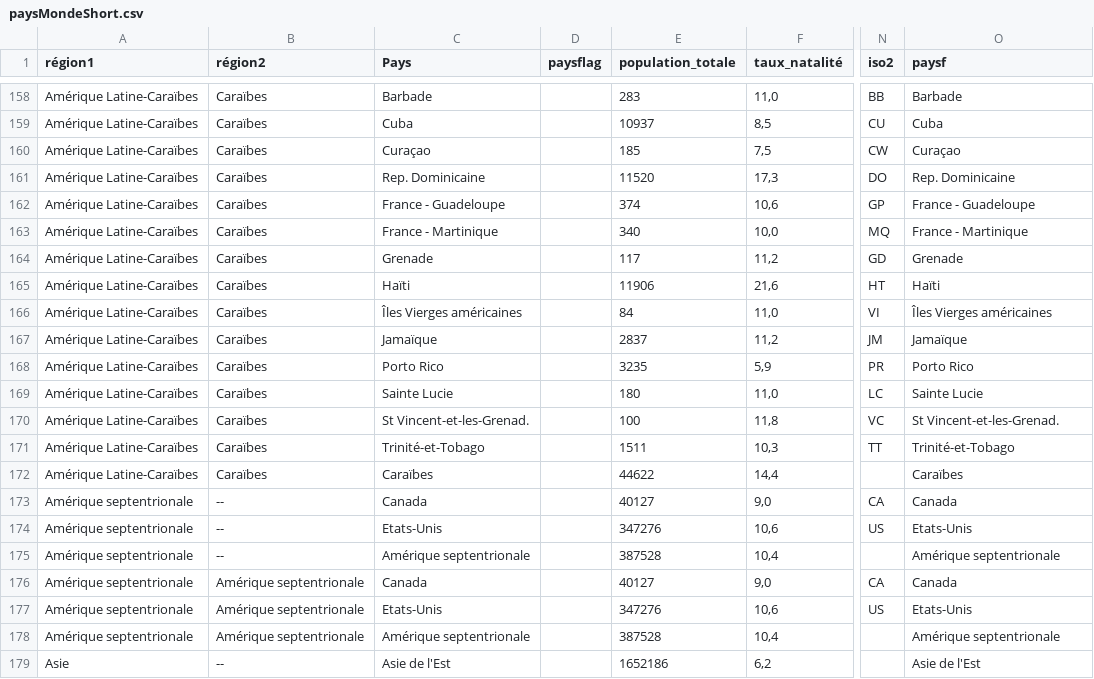
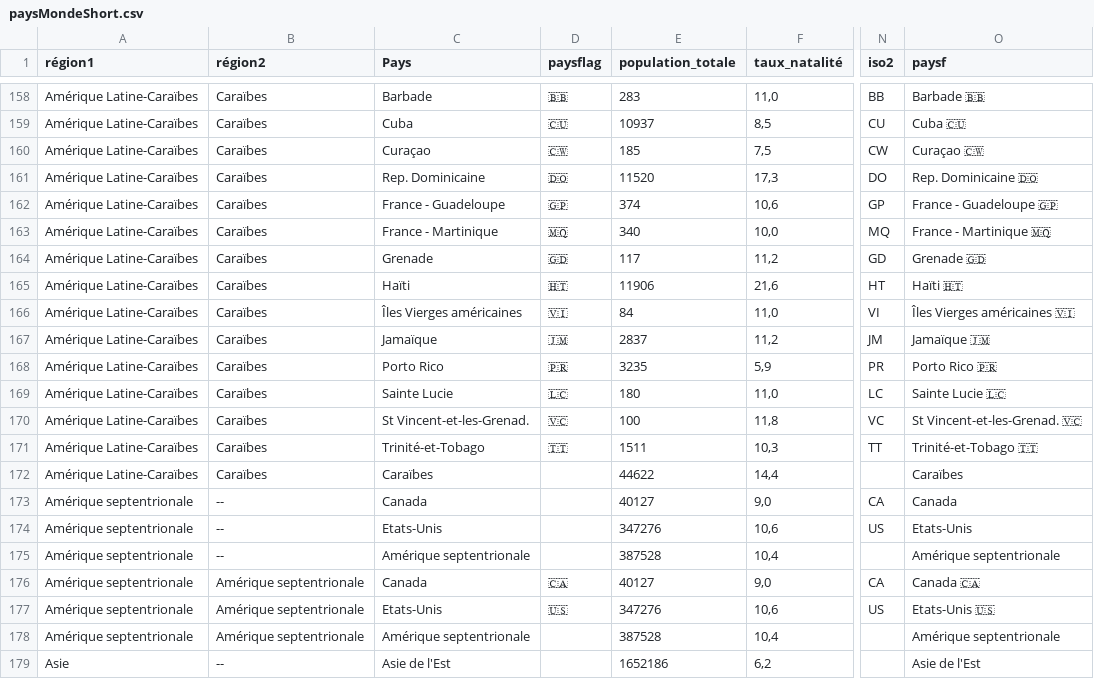
Before and after one commit to mthevenin/tssp, a CSV file: pays_monde/paysMondeShort.csv, drawn as a sheet; only a part is shown, gaps mark what is left out; the diff covers the shown part only; the diff names each change by its address in the sheet, - before the commit and + after, or states it on an @@ line.

```diff
--- a/pays_monde/paysMondeShort.csv
+++ b/pays_monde/paysMondeShort.csv
-D158 (paysflag): (empty)
+D158 (paysflag): 🇧🇧
-O158 (paysf): Barbade
+O158 (paysf): Barbade 🇧🇧
-D159 (paysflag): (empty)
+D159 (paysflag): 🇨🇺
-O159 (paysf): Cuba
+O159 (paysf): Cuba 🇨🇺
-D160 (paysflag): (empty)
+D160 (paysflag): 🇨🇼
-O160 (paysf): Curaçao
+O160 (paysf): Curaçao 🇨🇼
-D161 (paysflag): (empty)
+D161 (paysflag): 🇩🇴
-O161 (paysf): Rep. Dominicaine
+O161 (paysf): Rep. Dominicaine 🇩🇴
-D162 (paysflag): (empty)
+D162 (paysflag): 🇬🇵
-O162 (paysf): France - Guadeloupe
+O162 (paysf): France - Guadeloupe 🇬🇵
-D163 (paysflag): (empty)
+D163 (paysflag): 🇲🇶
-O163 (paysf): France - Martinique
+O163 (paysf): France - Martinique 🇲🇶
-D164 (paysflag): (empty)
+D164 (paysflag): 🇬🇩
-O164 (paysf): Grenade
+O164 (paysf): Grenade 🇬🇩
-D165 (paysflag): (empty)
+D165 (paysflag): 🇭🇹
-O165 (paysf): Haïti
+O165 (paysf): Haïti 🇭🇹
-D166 (paysflag): (empty)
+D166 (paysflag): 🇻🇮
-O166 (paysf): Îles Vierges américaines
+O166 (paysf): Îles Vierges américaines 🇻🇮
-D167 (paysflag): (empty)
+D167 (paysflag): 🇯🇲
-O167 (paysf): Jamaïque
+O167 (paysf): Jamaïque 🇯🇲
-D168 (paysflag): (empty)
+D168 (paysflag): 🇵🇷
-O168 (paysf): Porto Rico
+O168 (paysf): Porto Rico 🇵🇷
-D169 (paysflag): (empty)
+D169 (paysflag): 🇱🇨
-O169 (paysf): Sainte Lucie
+O169 (paysf): Sainte Lucie 🇱🇨
-D170 (paysflag): (empty)
+D170 (paysflag): 🇻🇨
-O170 (paysf): St Vincent-et-les-Grenad.
+O170 (paysf): St Vincent-et-les-Grenad. 🇻🇨
-D171 (paysflag): (empty)
+D171 (paysflag): 🇹🇹
-O171 (paysf): Trinité-et-Tobago
+O171 (paysf): Trinité-et-Tobago 🇹🇹
-D176 (paysflag): (empty)
+D176 (paysflag): 🇨🇦
-O176 (paysf): Canada
+O176 (paysf): Canada 🇨🇦
-D177 (paysflag): (empty)
+D177 (paysflag): 🇺🇸
-O177 (paysf): Etats-Unis
+O177 (paysf): Etats-Unis 🇺🇸
```
Also changed, not shown: 34 edited cells elsewhere in this file, 6 other files.
